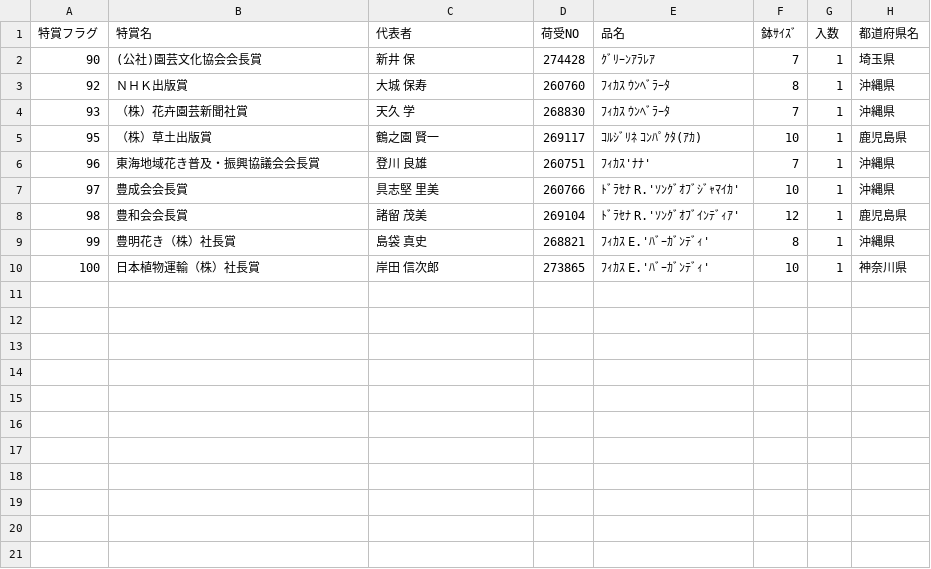
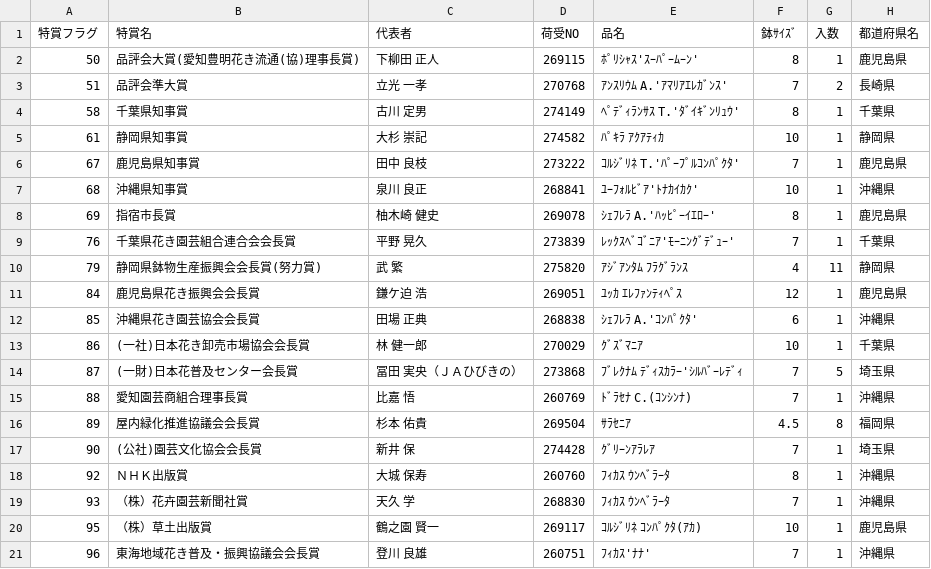
Before and after one commit to toyoake-contest/data, a CSV file: 220.csv, drawn as a sheet; only a part is shown; the shorter side is filled out with more unchanged rows; the diff names each change by its address in the sheet, - before the commit and + after, or states it on an @@ line.

Commit message:
modified

```diff
--- a/220.csv
+++ b/220.csv
+row 2: 50 | 品評会大賞(愛知豊明花き流通(協)理事長賞) | 下柳田 正人 | 269115 | ﾎﾟﾘｼｬｽ'ｽｰﾊﾟｰﾑｰﾝ' | 8 | 1 | 鹿児島県
+row 3: 51 | 品評会準大賞 | 立光 一孝 | 270768 | ｱﾝｽﾘｳﾑ A.'ｱﾏﾘｱｴﾚｶﾞﾝｽ' | 7 | 2 | 長崎県
+row 4: 58 | 千葉県知事賞 | 古川 定男 | 274149 | ﾍﾟﾃﾞｨﾗﾝｻｽ T.'ﾀﾞｲｷﾞﾝﾘｭｳ' | 8 | 1 | 千葉県
+row 5: 61 | 静岡県知事賞 | 大杉 崇記 | 274582 | ﾊﾟｷﾗ ｱｸｱﾃｨｶ | 10 | 1 | 静岡県
+row 6: 67 | 鹿児島県知事賞 | 田中 良枝 | 273222 | ｺﾙｼﾞﾘﾈ T.'ﾊﾟｰﾌﾟﾙｺﾝﾊﾟｸﾀ' | 7 | 1 | 鹿児島県
+row 7: 68 | 沖縄県知事賞 | 泉川 良正 | 268841 | ﾕｰﾌｫﾙﾋﾞｱ'ﾄﾅｶｲｶｸ' | 10 | 1 | 沖縄県
+row 8: 69 | 指宿市長賞 | 柚木崎 健史 | 269078 | ｼｪﾌﾚﾗ A.'ﾊｯﾋﾟｰｲｴﾛｰ' | 8 | 1 | 鹿児島県
+row 9: 76 | 千葉県花き園芸組合連合会会長賞 | 平野 晃久 | 273839 | ﾚｯｸｽﾍﾞｺﾞﾆｱ'ﾓｰﾆﾝｸﾞﾃﾞｭｰ' | 7 | 1 | 千葉県
+row 10: 79 | 静岡県鉢物生産振興会会長賞(努力賞) | 武 繁 | 275820 | ｱｼﾞｱﾝﾀﾑ ﾌﾗｸﾞﾗﾝｽ | 4 | 11 | 静岡県
+row 11: 84 | 鹿児島県花き振興会会長賞 | 鎌ケ迫 浩 | 269051 | ﾕｯｶ ｴﾚﾌｧﾝﾃｨﾍﾟｽ | 12 | 1 | 鹿児島県
+row 12: 85 | 沖縄県花き園芸協会会長賞 | 田場 正典 | 268838 | ｼｪﾌﾚﾗ A.'ｺﾝﾊﾟｸﾀ' | 6 | 1 | 沖縄県
+row 13: 86 | (一社)日本花き卸売市場協会会長賞 | 林 健一郎 | 270029 | ｸﾞｽﾞﾏﾆｱ | 10 | 1 | 千葉県
+row 14: 87 | (一財)日本花普及センター会長賞 | 冨田 実央（ＪＡひびきの） | 273868 | ﾌﾞﾚｸﾅﾑ ﾃﾞｨｽｶﾗｰ'ｼﾙﾊﾞｰﾚﾃﾞｨ | 7 | 5 | 埼玉県
+row 15: 88 | 愛知園芸商組合理事長賞 | 比嘉 悟 | 260769 | ﾄﾞﾗｾﾅ C.(ｺﾝｼﾝﾅ) | 7 | 1 | 沖縄県
+row 16: 89 | 屋内緑化推進協議会会長賞 | 杉本 佑貴 | 269504 | ｻﾗｾﾆｱ | 4.5 | 8 | 福岡県
```
